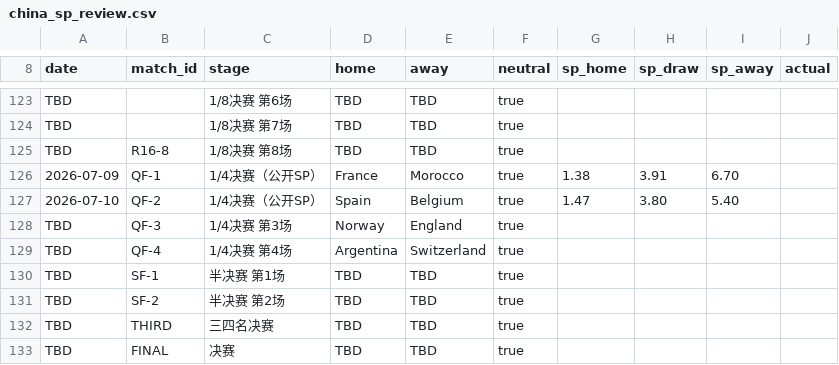
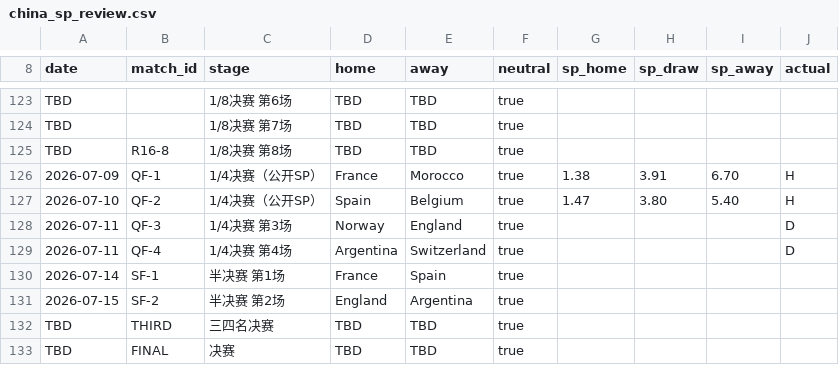
Before and after one commit to greenhand011/worldcup-forecast-china-sp, a CSV file: data/china_sp_review.csv, drawn as a sheet; only a part is shown, gaps mark what is left out.

```diff
--- a/data/china_sp_review.csv
+++ b/data/china_sp_review.csv
@@ -125,8 +125,8 @@ TBD,,1/8决赛 第7场,TBD,TBD,true,,,,
 TBD,R16-8,1/8决赛 第8场,TBD,TBD,true,,,,
-2026-07-09,QF-1,1/4决赛（公开SP）,France,Morocco,true,1.38,3.91,6.70,
-2026-07-10,QF-2,1/4决赛（公开SP）,Spain,Belgium,true,1.47,3.80,5.40,
-TBD,QF-3,1/4决赛 第3场,Norway,England,true,,,,
-TBD,QF-4,1/4决赛 第4场,Argentina,Switzerland,true,,,,
-TBD,SF-1,半决赛 第1场,TBD,TBD,true,,,,
-TBD,SF-2,半决赛 第2场,TBD,TBD,true,,,,
+2026-07-09,QF-1,1/4决赛（公开SP）,France,Morocco,true,1.38,3.91,6.70,H
+2026-07-10,QF-2,1/4决赛（公开SP）,Spain,Belgium,true,1.47,3.80,5.40,H
+2026-07-11,QF-3,1/4决赛 第3场,Norway,England,true,,,,D
+2026-07-11,QF-4,1/4决赛 第4场,Argentina,Switzerland,true,,,,D
+2026-07-14,SF-1,半决赛 第1场,France,Spain,true,,,,
+2026-07-15,SF-2,半决赛 第2场,England,Argentina,true,,,,
 TBD,THIRD,三四名决赛,TBD,TBD,true,,,,
```
Also changed, not shown: data/china_sp_advancement.csv, data/china_sp_results.csv, 1 other file.
